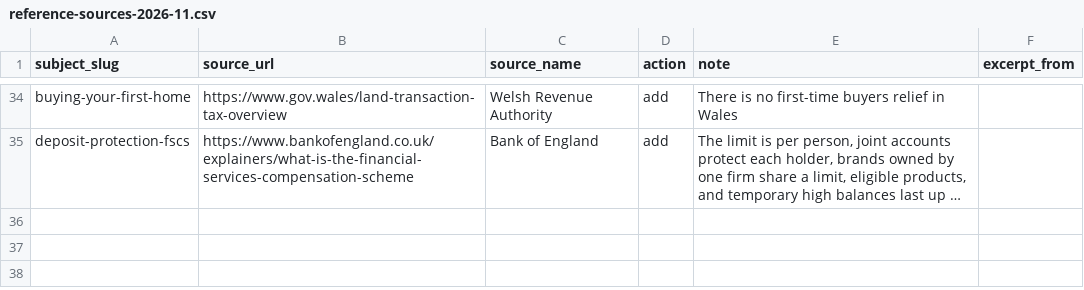
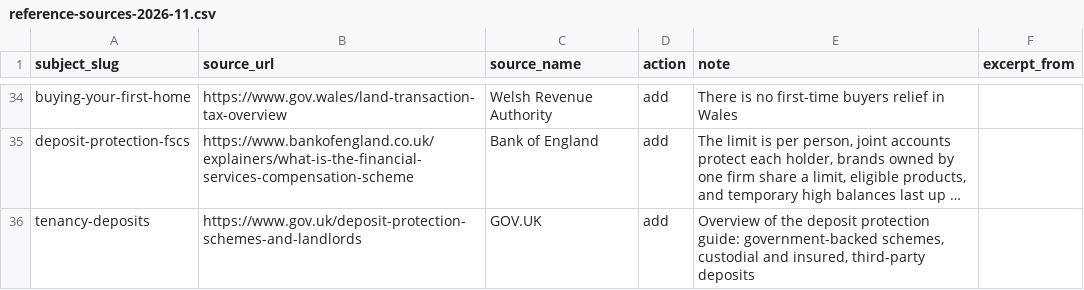
Before and after one commit to rray74/financefactlibrary-website, a CSV file: data/imports/reference-sources-2026-11.csv, drawn as a sheet; only a part is shown, gaps mark what is left out; long unchanged cells end in …; the diff names each change by its address in the sheet, - before the commit and + after, or states it on an @@ line.

Commit message:
Fix Tenancy Deposits in England page text
Say 'up to' for the court's further payment, as GOV.UK does, and add that
the court may decide tenants need not leave at the end of the tenancy.
Correct the third-party payer sentence, reword the permitted-payments list,
describe the deposit as government-backed, drop the unsupported claim that
Wales has its own rules, and add the GOV.UK deposit protection overview as a
reference source.

```diff
--- a/data/imports/reference-sources-2026-11.csv
+++ b/data/imports/reference-sources-2026-11.csv
+row 36: tenancy-deposits | https://www.gov.uk/deposit-protection-schemes-and-landlords | GOV.UK | add | Overview of the deposit protection guide: government-backed schemes, custodial and insured, third-party deposits
```
Also changed, not shown: 1 other file.
